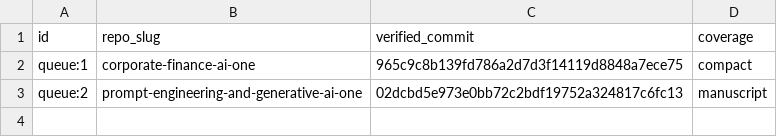
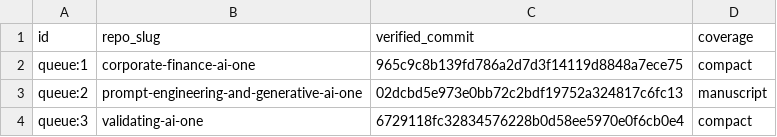
Before and after one commit to nikbearbrown/ai-plus-one-paper, a TSV file: book-queue/public-drafts.tsv, drawn as a sheet; the diff names each change by its address in the sheet, - before the commit and + after, or states it on an @@ line.

Commit message:
Link the public Validating AI compact rough draft

```diff
--- a/book-queue/public-drafts.tsv
+++ b/book-queue/public-drafts.tsv
+row 4: queue:3 | validating-ai-one | 6729118fc32834576228b0d58ee5970e0f6cb0e4 | compact
```
Also changed, not shown: 1 other file.
